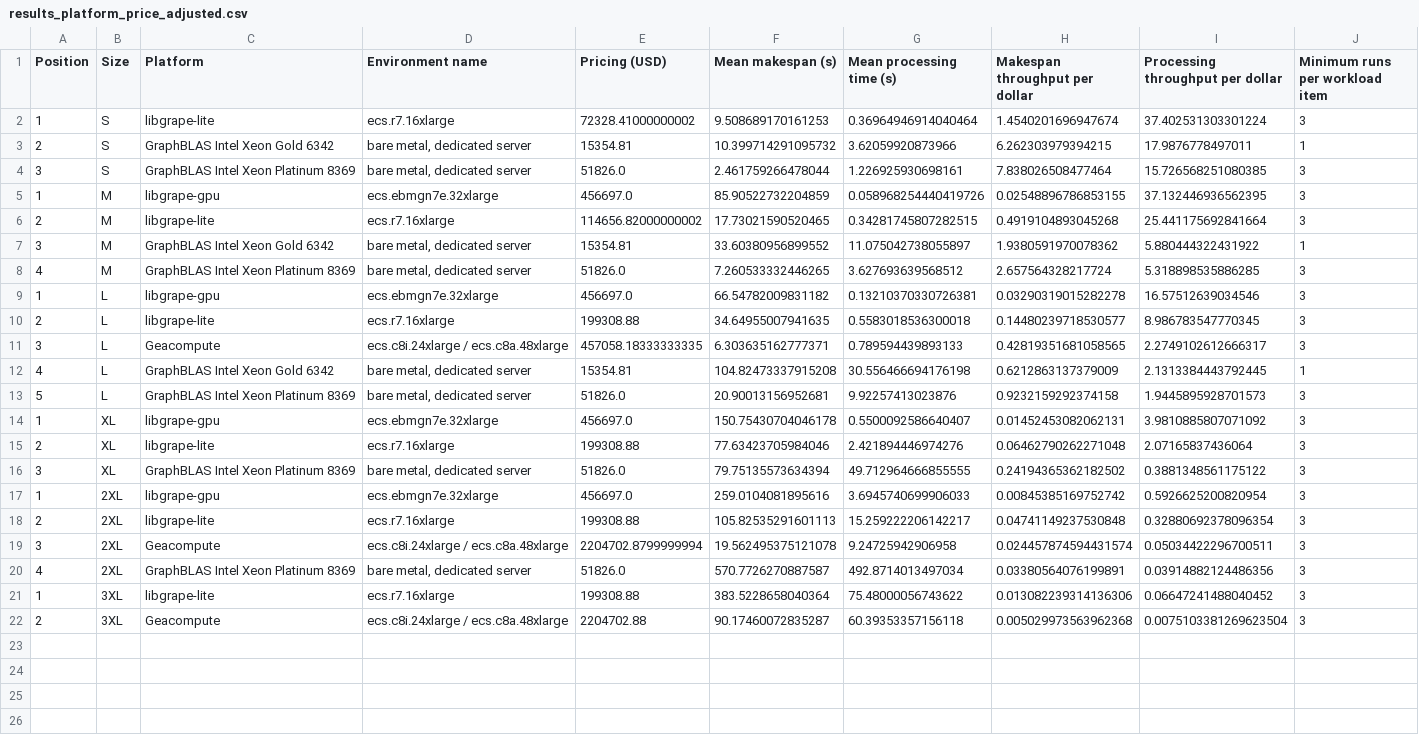
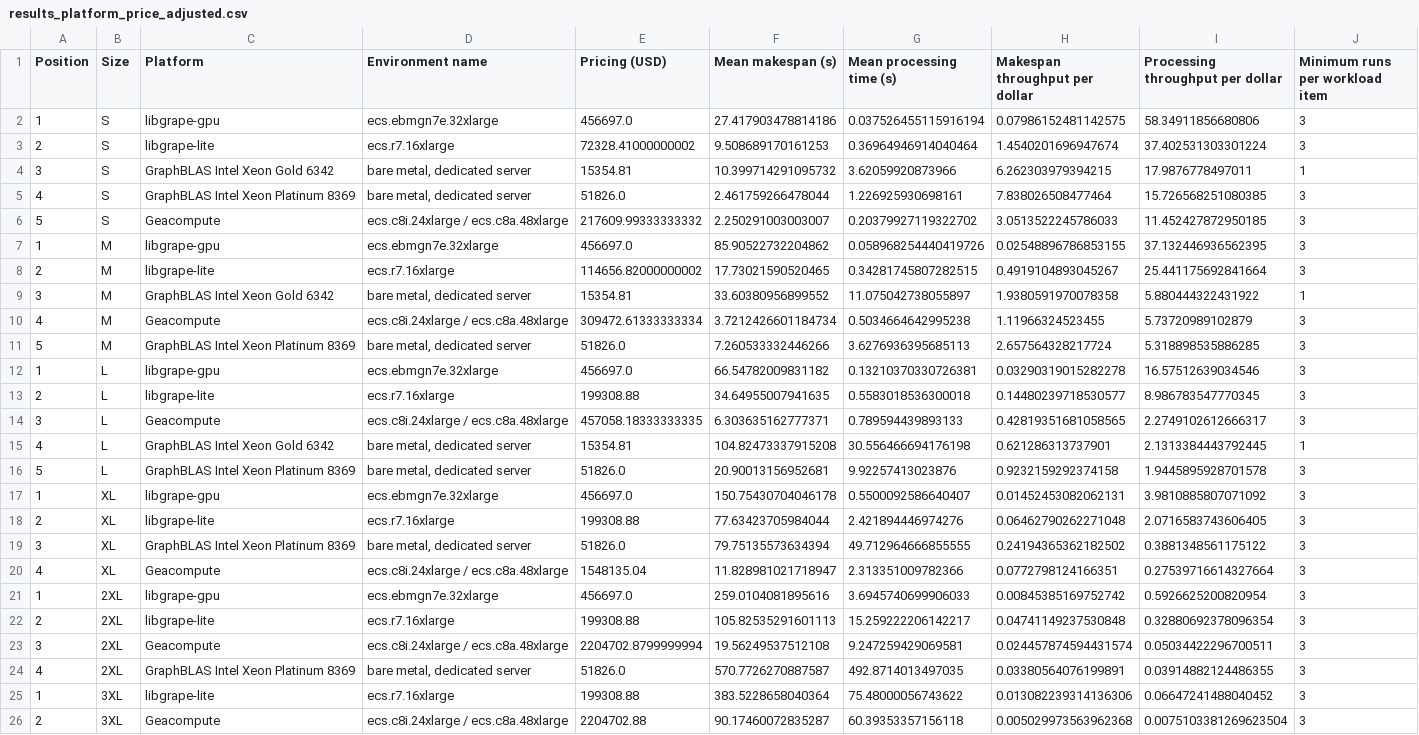
Before and after one commit to ldbc/graphalytics-competition-2023-results, a CSV file: results_platform_price_adjusted.csv, drawn as a sheet.

Commit message:
Update results.
Signed-off-by: septicmk <mengke.mk@alibaba-inc.com>

```diff
--- a/results_platform_price_adjusted.csv
+++ b/results_platform_price_adjusted.csv
@@ -1,9 +1,12 @@
 Position	Size	Platform	Environment name	Pricing (USD)	Mean makespan (s)	Mean processing time (s)	Makespan throughput per dollar	Processing throughput per dollar	Minimum runs per workload item
-1	S	libgrape-lite	ecs.r7.16xlarge	72328.41000000002	9.508689170161253	0.36964946914040464	1.4540201696947674	37.402531303301224	3
-2	S	GraphBLAS Intel Xeon Gold 6342	bare metal, dedicated server	15354.81	10.399714291095732	3.62059920873966	6.262303979394215	17.9876778497011	1
-3	S	GraphBLAS Intel Xeon Platinum 8369	bare metal, dedicated server	51826.0	2.461759266478044	1.226925930698161	7.838026508477464	15.726568251080385	3
-1	M	libgrape-gpu	ecs.ebmgn7e.32xlarge	456697.0	85.90522732204859	0.058968254440419726	0.02548896786853155	37.132446936562395	3
-2	M	libgrape-lite	ecs.r7.16xlarge	114656.82000000002	17.73021590520465	0.34281745807282515	0.4919104893045268	25.441175692841664	3
-3	M	GraphBLAS Intel Xeon Gold 6342	bare metal, dedicated server	15354.81	33.60380956899552	11.075042738055897	1.9380591970078362	5.880444322431922	1
-4	M	GraphBLAS Intel Xeon Platinum 8369	bare metal, dedicated server	51826.0	7.260533332446265	3.627693639568512	2.657564328217724	5.318898535886285	3
+1	S	libgrape-gpu	ecs.ebmgn7e.32xlarge	456697.0	27.417903478814186	0.037526455115916194	0.07986152481142575	58.34911856680806	3
+2	S	libgrape-lite	ecs.r7.16xlarge	72328.41000000002	9.508689170161253	0.36964946914040464	1.4540201696947674	37.402531303301224	3
+3	S	GraphBLAS Intel Xeon Gold 6342	bare metal, dedicated server	15354.81	10.399714291095732	3.62059920873966	6.262303979394215	17.9876778497011	1
+4	S	GraphBLAS Intel Xeon Platinum 8369	bare metal, dedicated server	51826.0	2.461759266478044	1.226925930698161	7.838026508477464	15.726568251080385	3
+5	S	Geacompute	ecs.c8i.24xlarge / ecs.c8a.48xlarge	217609.99333333332	2.250291003003007	0.20379927119322702	3.0513522245786033	11.452427872950185	3
+1	M	libgrape-gpu	ecs.ebmgn7e.32xlarge	456697.0	85.90522732204862	0.058968254440419726	0.02548896786853155	37.132446936562395	3
+2	M	libgrape-lite	ecs.r7.16xlarge	114656.82000000002	17.73021590520465	0.34281745807282515	0.4919104893045267	25.441175692841664	3
+3	M	GraphBLAS Intel Xeon Gold 6342	bare metal, dedicated server	15354.81	33.60380956899552	11.075042738055897	1.9380591970078358	5.880444322431922	1
+4	M	Geacompute	ecs.c8i.24xlarge / ecs.c8a.48xlarge	309472.61333333334	3.7212426601184734	0.5034664642995238	1.11966324523455	5.73720989102879	3
+5	M	GraphBLAS Intel Xeon Platinum 8369	bare metal, dedicated server	51826.0	7.260533332446266	3.6276936395685113	2.657564328217724	5.318898535886285	3
 1	L	libgrape-gpu	ecs.ebmgn7e.32xlarge	456697.0	66.54782009831182	0.13210370330726381	0.03290319015282278	16.57512639034546	3
@@ -11,11 +14,12 @@ Position	Size	Platform	Environment name	Pricing (USD)	Mean makespan (s)	Mean pro
 3	L	Geacompute	ecs.c8i.24xlarge / ecs.c8a.48xlarge	457058.18333333335	6.303635162777371	0.789594439893133	0.42819351681058565	2.2749102612666317	3
-4	L	GraphBLAS Intel Xeon Gold 6342	bare metal, dedicated server	15354.81	104.82473337915208	30.556466694176198	0.6212863137379009	2.1313384443792445	1
-5	L	GraphBLAS Intel Xeon Platinum 8369	bare metal, dedicated server	51826.0	20.90013156952681	9.92257413023876	0.9232159292374158	1.9445895928701573	3
+4	L	GraphBLAS Intel Xeon Gold 6342	bare metal, dedicated server	15354.81	104.82473337915208	30.556466694176198	0.621286313737901	2.1313384443792445	1
+5	L	GraphBLAS Intel Xeon Platinum 8369	bare metal, dedicated server	51826.0	20.90013156952681	9.92257413023876	0.9232159292374158	1.9445895928701578	3
 1	XL	libgrape-gpu	ecs.ebmgn7e.32xlarge	456697.0	150.75430704046178	0.5500092586640407	0.01452453082062131	3.9810885807071092	3
-2	XL	libgrape-lite	ecs.r7.16xlarge	199308.88	77.63423705984046	2.421894446974276	0.06462790262271048	2.07165837436064	3
+2	XL	libgrape-lite	ecs.r7.16xlarge	199308.88	77.63423705984044	2.421894446974276	0.06462790262271048	2.0716583743606405	3
 3	XL	GraphBLAS Intel Xeon Platinum 8369	bare metal, dedicated server	51826.0	79.75135573634394	49.712964666855555	0.24194365362182502	0.3881348561175122	3
+4	XL	Geacompute	ecs.c8i.24xlarge / ecs.c8a.48xlarge	1548135.04	11.828981021718947	2.313351009782366	0.0772798124166351	0.27539716614327664	3
 1	2XL	libgrape-gpu	ecs.ebmgn7e.32xlarge	456697.0	259.0104081895616	3.6945740699906033	0.00845385169752742	0.5926625200820954	3
 2	2XL	libgrape-lite	ecs.r7.16xlarge	199308.88	105.82535291601113	15.259222206142217	0.04741149237530848	0.32880692378096354	3
-3	2XL	Geacompute	ecs.c8i.24xlarge / ecs.c8a.48xlarge	2204702.8799999994	19.562495375121078	9.24725942906958	0.024457874594431574	0.05034422296700511	3
-4	2XL	GraphBLAS Intel Xeon Platinum 8369	bare metal, dedicated server	51826.0	570.7726270887587	492.8714013497034	0.03380564076199891	0.03914882124486356	3
+3	2XL	Geacompute	ecs.c8i.24xlarge / ecs.c8a.48xlarge	2204702.8799999994	19.56249537512108	9.247259429069581	0.024457874594431574	0.05034422296700511	3
+4	2XL	GraphBLAS Intel Xeon Platinum 8369	bare metal, dedicated server	51826.0	570.7726270887587	492.8714013497035	0.03380564076199891	0.03914882124486355	3
 1	3XL	libgrape-lite	ecs.r7.16xlarge	199308.88	383.5228658040364	75.48000056743622	0.013082239314136306	0.06647241488040452	3
```
